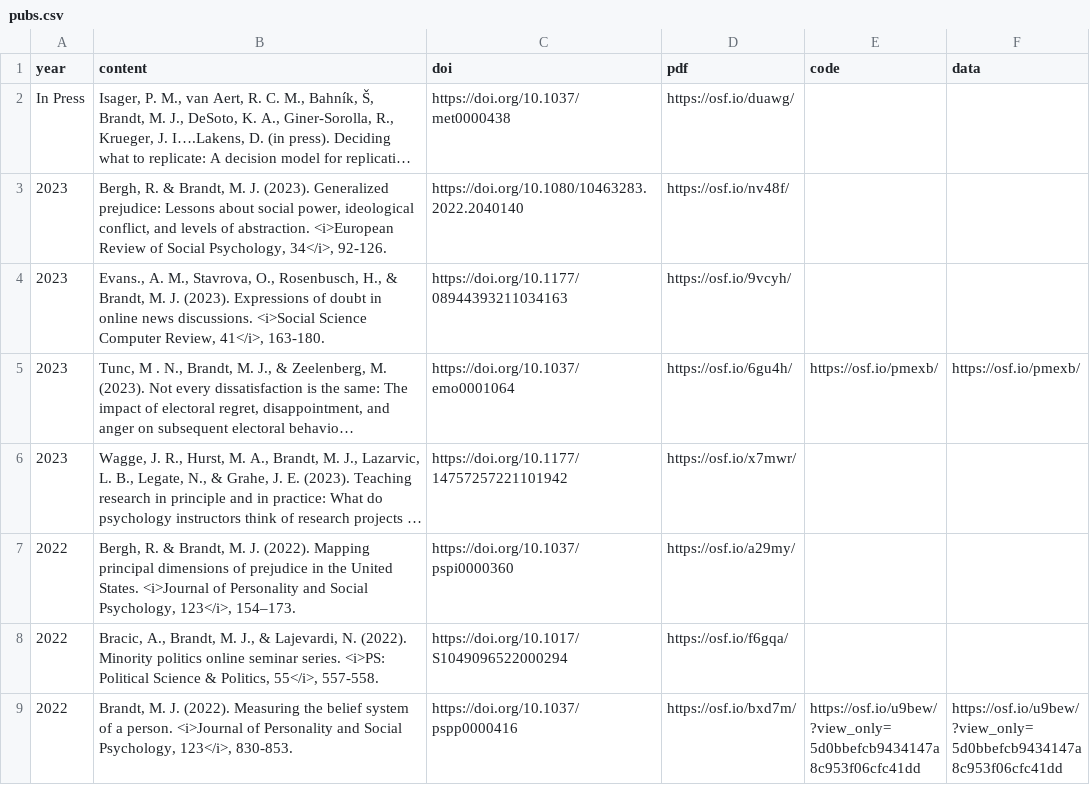
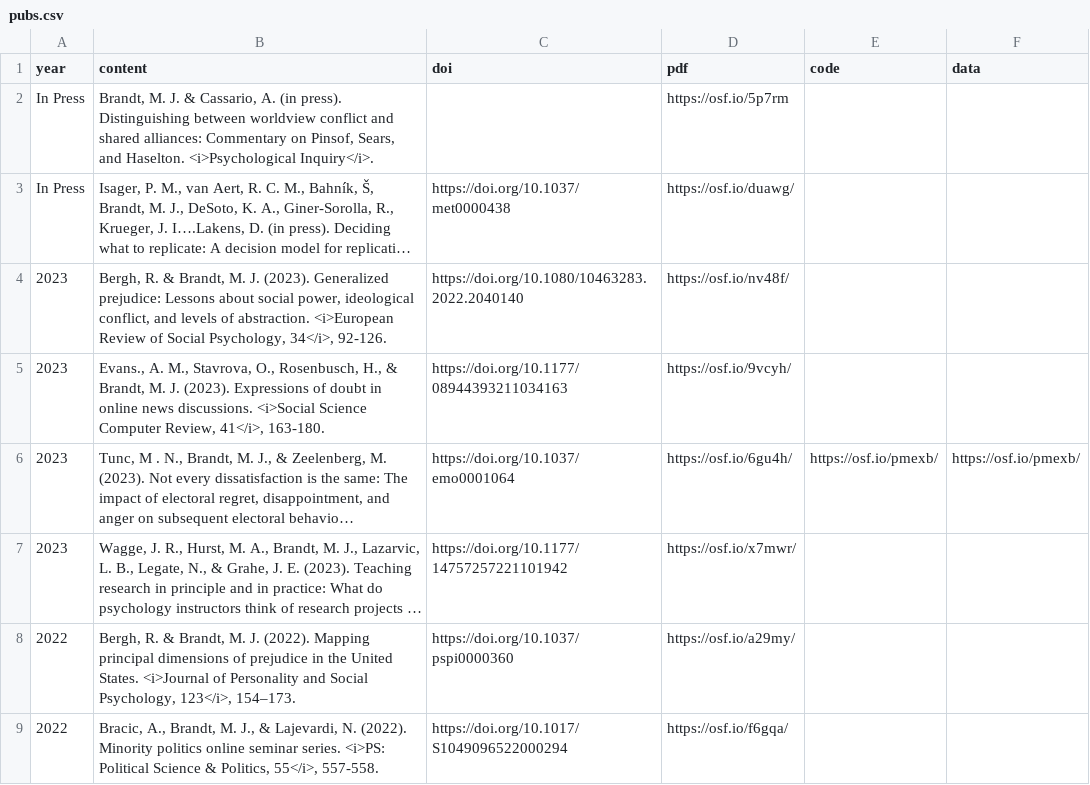
Before and after one commit to mjbsp/tbslab, a CSV file: static/data/pubs.csv, drawn as a sheet; only a part is shown; the shorter side is filled out with more unchanged rows; long unchanged cells end in …; the diff names each change by its address in the sheet, - before the commit and + after, or states it on an @@ line.

```diff
--- a/static/data/pubs.csv
+++ b/static/data/pubs.csv
+row 2: In Press | Brandt, M. J. & Cassario, A. (in press). Distinguishing between worldview conflict and shared alliances: Commentary on Pinsof, Sears, and Haselton. <i>Psychological Inquiry</i>. |  | https://osf.io/5p7rm
```
Also changed, not shown: 1 other file.
